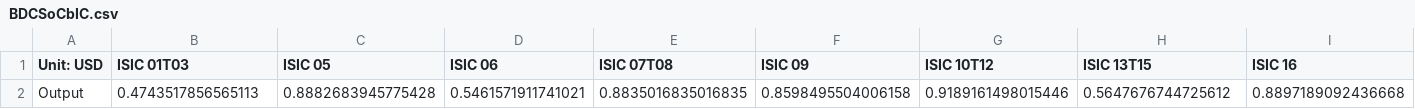
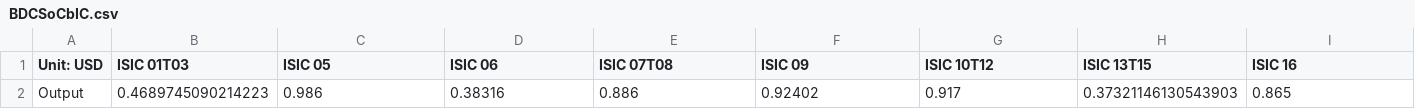
Before and after one commit to EnergyInnovation/eps-pennsylvania, a CSV file: InputData/io-model/BDCSoCaESoPbIC/BDCSoCbIC.csv, drawn as a sheet; only a part is shown; removed rows and columns are numbered as before the commit, all else as after; rows hold the shown columns only; the diff names each change by its address in the sheet, - before the commit and + after, or states it on an @@ line.

```diff
--- a/InputData/io-model/BDCSoCaESoPbIC/BDCSoCbIC.csv
+++ b/InputData/io-model/BDCSoCaESoPbIC/BDCSoCbIC.csv
-row 2: Output | 0.4743517856565113 | 0.8882683945775428 | 0.5461571911741021 | 0.8835016835016835 | 0.8598495504006158 | 0.9189161498015446 | 0.5647676744725612 | 0.8897189092436668
+row 2: Output | 0.4689745090214223 | 0.986 | 0.38316 | 0.886 | 0.92402 | 0.917 | 0.37321146130543903 | 0.865
```
Also changed, not shown: InputData/indst/BPE/BPE-CH4.csv, InputData/indst/BPE/BPE-CO2.csv, 30 other files.
